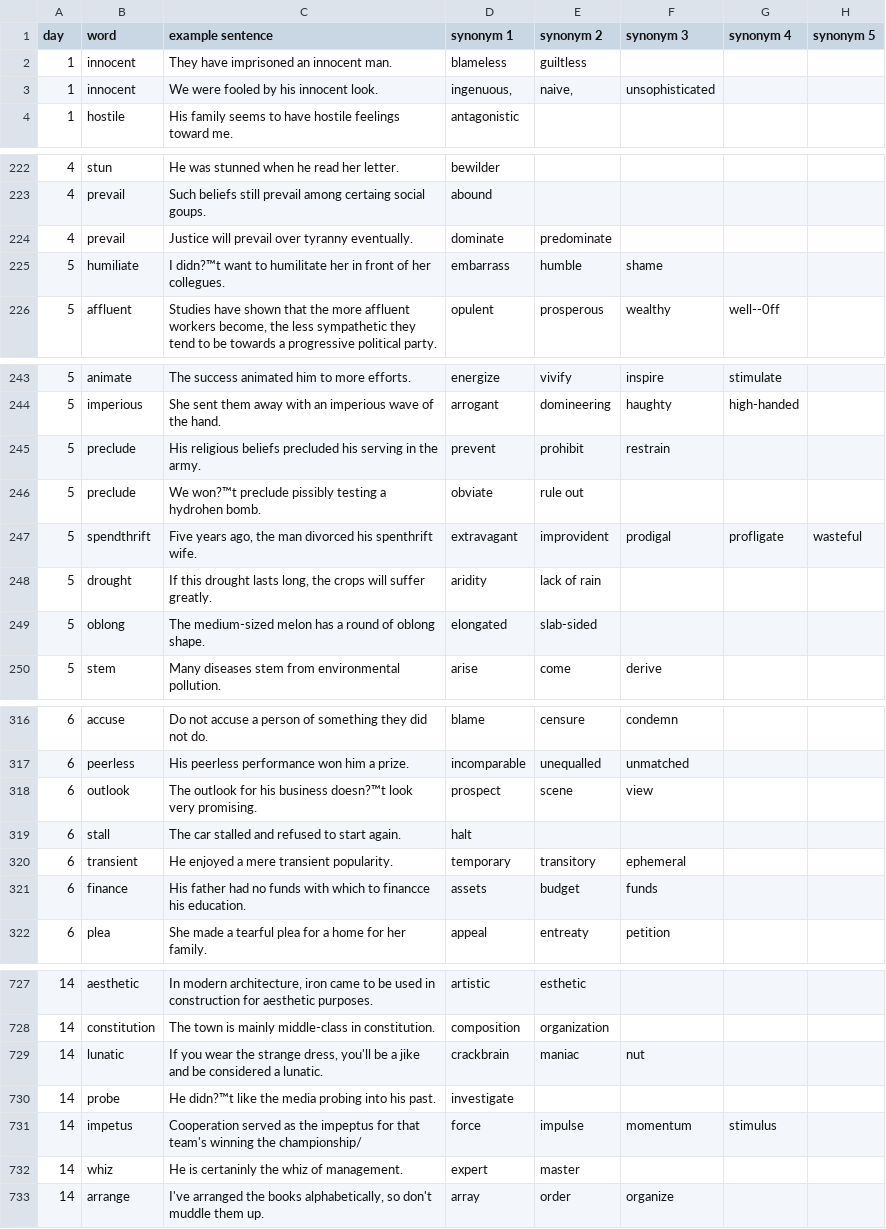
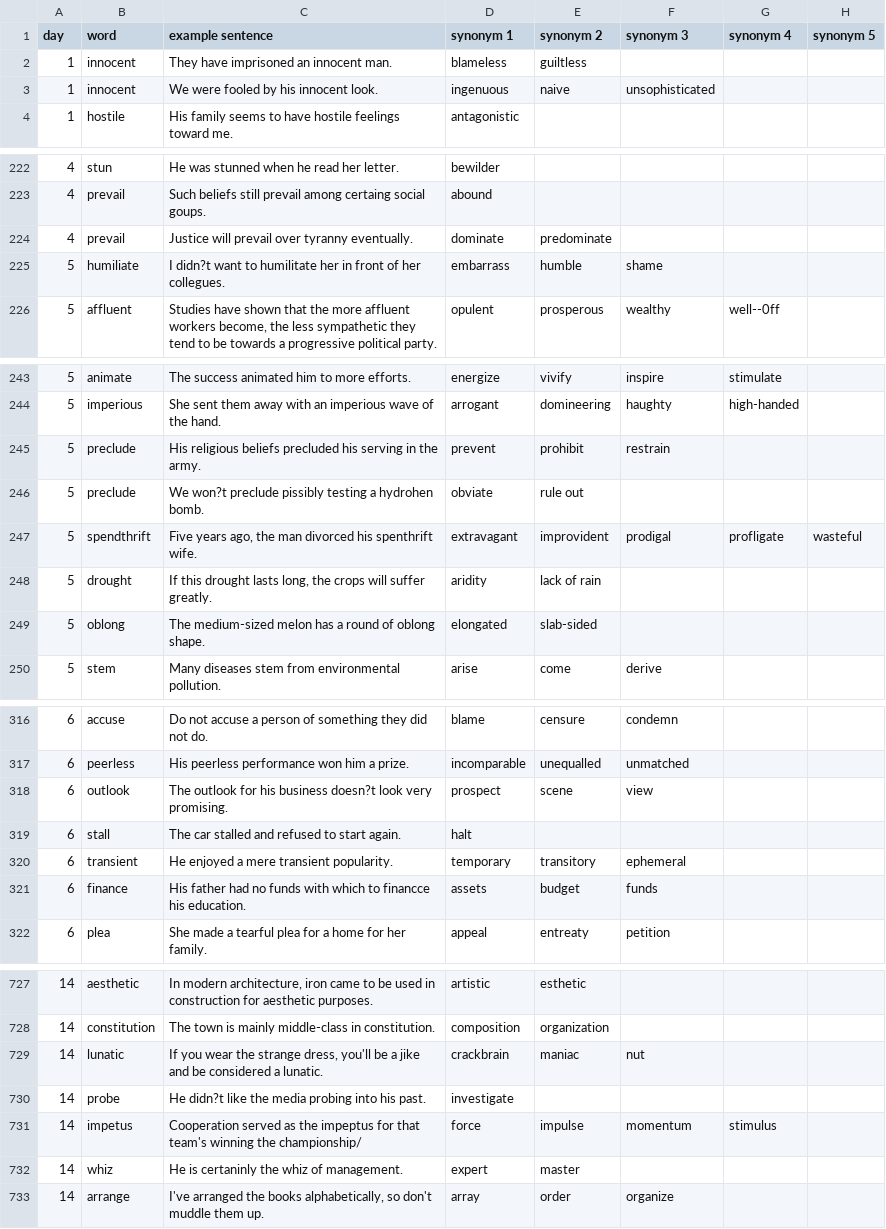
Before and after one commit to mlbyanky-lang/KYNRG_Platform, a CSV file: MVP2_동의어.csv, drawn as a sheet; only a part is shown, gaps mark what is left out; the diff names each change by its address in the sheet, - before the commit and + after, or states it on an @@ line.

Commit message:
Update MVP2_동의어.csv

```diff
--- a/MVP2_동의어.csv
+++ b/MVP2_동의어.csv
-D3 (synonym 1): ingenuous,
+D3 (synonym 1): ingenuous
-E3 (synonym 2): naive,
+E3 (synonym 2): naive
-C225 (example sentence): I didn?™t want to…
+C225 (example sentence): I didn?t want to…
-C246 (example sentence): We won?™t preclude pissibly…
+C246 (example sentence): We won?t preclude pissibly…
-C318 (example sentence): …his business doesn?™t look very…
+C318 (example sentence): …his business doesn?t look very…
-C730 (example sentence): He didn?™t like the…
+C730 (example sentence): He didn?t like the…
```
